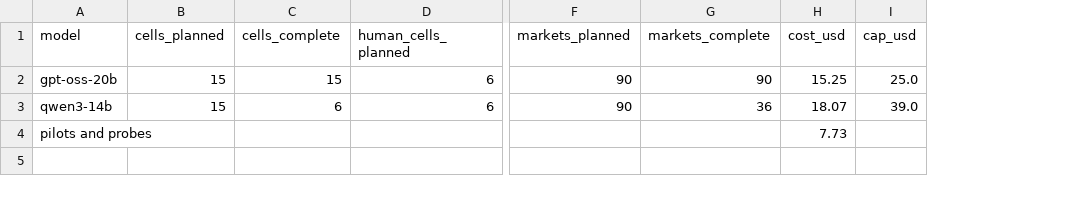
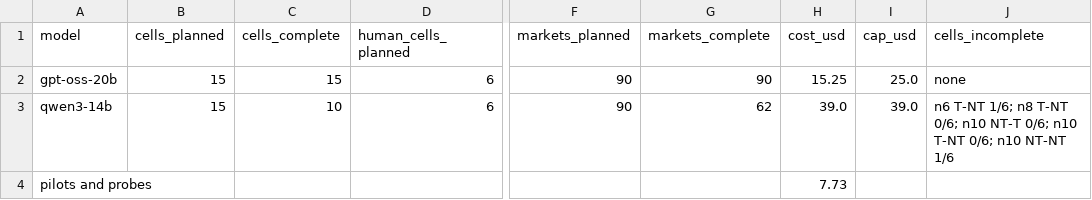
Before and after one commit to rdalcega/SPAR-oligopoly, a CSV file: data/artifact/run_status.csv, drawn as a sheet; only a part is shown, gaps mark what is left out; the diff names each change by its address in the sheet, - before the commit and + after, or states it on an @@ line.

```diff
--- a/data/artifact/run_status.csv
+++ b/data/artifact/run_status.csv
+column J (cells_incomplete), rows 2-3: none | n6 T-NT 1/6; n8 T-NT 0/6; n10 NT-T 0/6; n10 T-NT 0/6; n10 NT-NT 1/6
-C3 (cells_complete): 6
+C3 (cells_complete): 10
-G3 (markets_complete): 36
+G3 (markets_complete): 62
-H3 (cost_usd): 18.07
+H3 (cost_usd): 39.0
```
Also changed, not shown: data/artifact/cells.csv, data/artifact/chat.csv, 9 other files.
